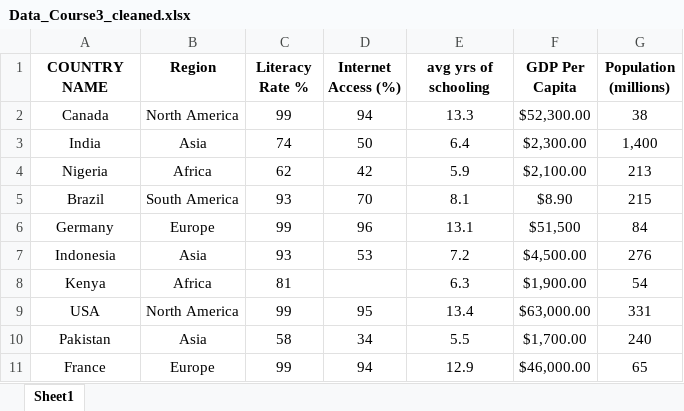
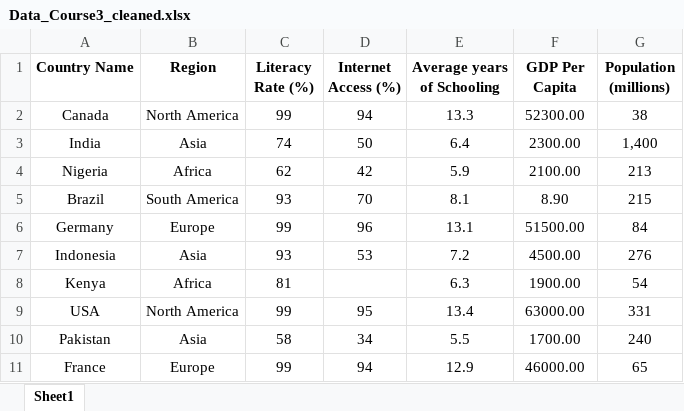
Before and after one commit to flameboyant16/Global-Education-Indicators-Analysis, an Excel workbook: Data_Course3_cleaned.xlsx, sheet Sheet1, drawn as a sheet; values as stored, in another font and other column widths than the file's, no borders; the diff names each change by its address in the sheet, - before the commit and + after, or states it on an @@ line.

Commit message:
Add files via upload

```diff
--- a/Data_Course3_cleaned.xlsx (sheet Sheet1)
+++ b/Data_Course3_cleaned.xlsx (sheet Sheet1)
-A1: COUNTRY NAME
+A1: Country Name
-C1: Literacy Rate %
+C1: Literacy Rate (%)
-E1: avg yrs of schooling
+E1: Average years of Schooling
-F2 (GDP Per Capita): $52,300.00
+F2 (GDP Per Capita): 52300.00
-F3 (GDP Per Capita): $2,300.00
+F3 (GDP Per Capita): 2300.00
-F4 (GDP Per Capita): $2,100.00
+F4 (GDP Per Capita): 2100.00
-F5 (GDP Per Capita): $8.90
+F5 (GDP Per Capita): 8.90
-F6 (GDP Per Capita): $51,500
+F6 (GDP Per Capita): 51500.00
-F7 (GDP Per Capita): $4,500.00
+F7 (GDP Per Capita): 4500.00
-F8 (GDP Per Capita): $1,900.00
+F8 (GDP Per Capita): 1900.00
-F9 (GDP Per Capita): $63,000.00
+F9 (GDP Per Capita): 63000.00
-F10 (GDP Per Capita): $1,700.00
+F10 (GDP Per Capita): 1700.00
-F11 (GDP Per Capita): $46,000.00
+F11 (GDP Per Capita): 46000.00
```
